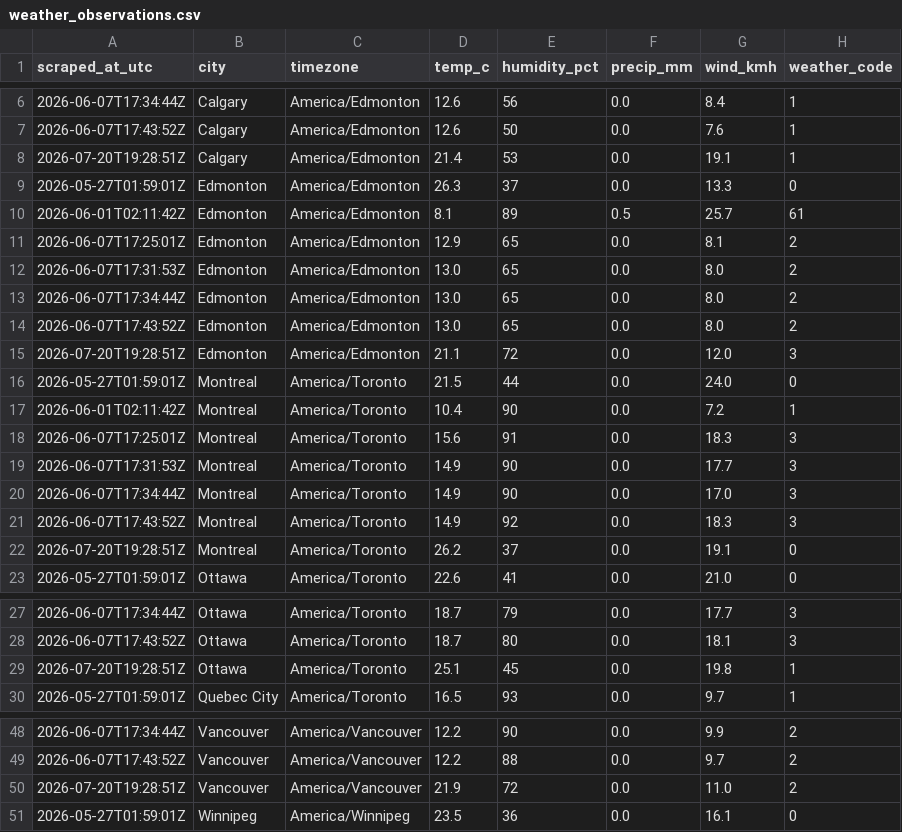
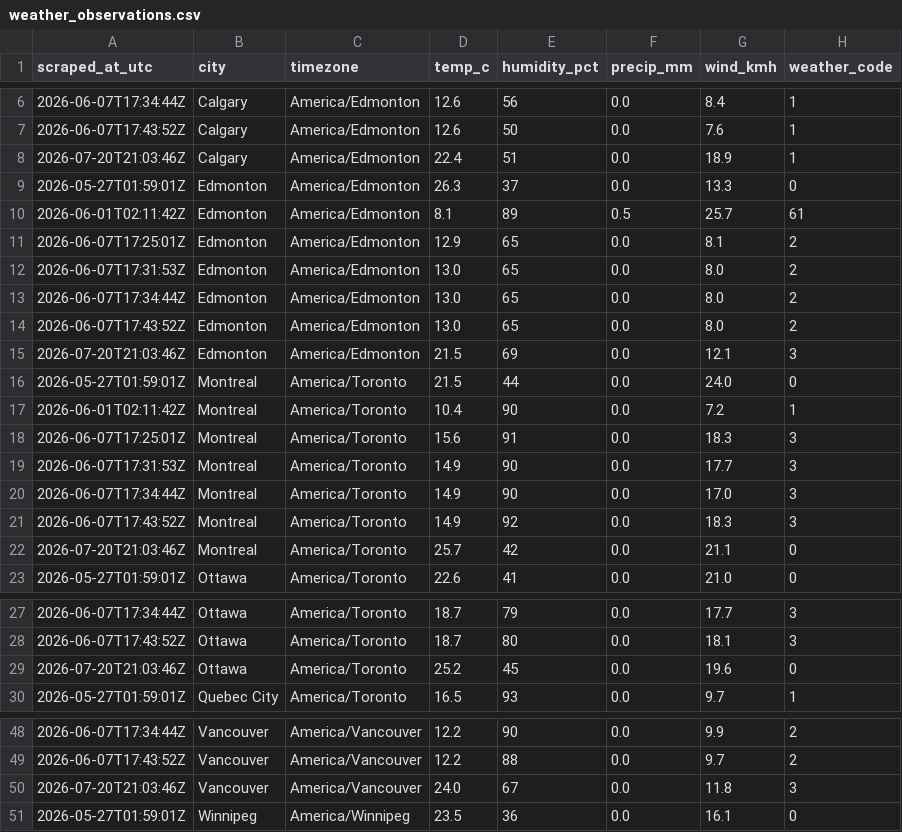
Before and after one commit to imran-ahmed377/weathertracker-ai, a CSV file: output/weather_observations.csv, drawn as a sheet; only a part is shown, gaps mark what is left out; the diff covers the shown part only.

```diff
--- a/output/weather_observations.csv
+++ b/output/weather_observations.csv
@@ -7,3 +7,3 @@ scraped_at_utc,city,timezone,temp_c,humidity_pct,precip_mm,wind_kmh,weather_code
 2026-06-07T17:43:52Z,Calgary,America/Edmonton,12.6,50,0.0,7.6,1
-2026-07-20T19:28:51Z,Calgary,America/Edmonton,21.4,53,0.0,19.1,1
+2026-07-20T21:03:46Z,Calgary,America/Edmonton,22.4,51,0.0,18.9,1
 2026-05-27T01:59:01Z,Edmonton,America/Edmonton,26.3,37,0.0,13.3,0
@@ -14,3 +14,3 @@ scraped_at_utc,city,timezone,temp_c,humidity_pct,precip_mm,wind_kmh,weather_code
 2026-06-07T17:43:52Z,Edmonton,America/Edmonton,13.0,65,0.0,8.0,2
-2026-07-20T19:28:51Z,Edmonton,America/Edmonton,21.1,72,0.0,12.0,3
+2026-07-20T21:03:46Z,Edmonton,America/Edmonton,21.5,69,0.0,12.1,3
 2026-05-27T01:59:01Z,Montreal,America/Toronto,21.5,44,0.0,24.0,0
@@ -21,3 +21,3 @@ scraped_at_utc,city,timezone,temp_c,humidity_pct,precip_mm,wind_kmh,weather_code
 2026-06-07T17:43:52Z,Montreal,America/Toronto,14.9,92,0.0,18.3,3
-2026-07-20T19:28:51Z,Montreal,America/Toronto,26.2,37,0.0,19.1,0
+2026-07-20T21:03:46Z,Montreal,America/Toronto,25.7,42,0.0,21.1,0
 2026-05-27T01:59:01Z,Ottawa,America/Toronto,22.6,41,0.0,21.0,0
@@ -28,3 +28,3 @@ scraped_at_utc,city,timezone,temp_c,humidity_pct,precip_mm,wind_kmh,weather_code
 2026-06-07T17:43:52Z,Ottawa,America/Toronto,18.7,80,0.0,18.1,3
-2026-07-20T19:28:51Z,Ottawa,America/Toronto,25.1,45,0.0,19.8,1
+2026-07-20T21:03:46Z,Ottawa,America/Toronto,25.2,45,0.0,19.6,0
 2026-05-27T01:59:01Z,Quebec City,America/Toronto,16.5,93,0.0,9.7,1
@@ -49,3 +49,3 @@ scraped_at_utc,city,timezone,temp_c,humidity_pct,precip_mm,wind_kmh,weather_code
 2026-06-07T17:43:52Z,Vancouver,America/Vancouver,12.2,88,0.0,9.7,2
-2026-07-20T19:28:51Z,Vancouver,America/Vancouver,21.9,72,0.0,11.0,2
+2026-07-20T21:03:46Z,Vancouver,America/Vancouver,24.0,67,0.0,11.8,3
 2026-05-27T01:59:01Z,Winnipeg,America/Winnipeg,23.5,36,0.0,16.1,0
```
Also changed, not shown: 12 edited cells elsewhere in this file, output/weather_daily.csv, 1 other file.
